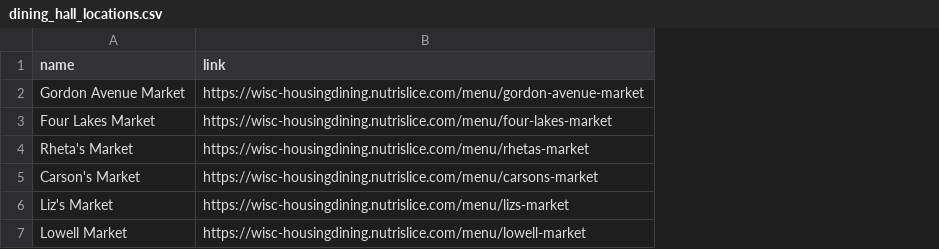
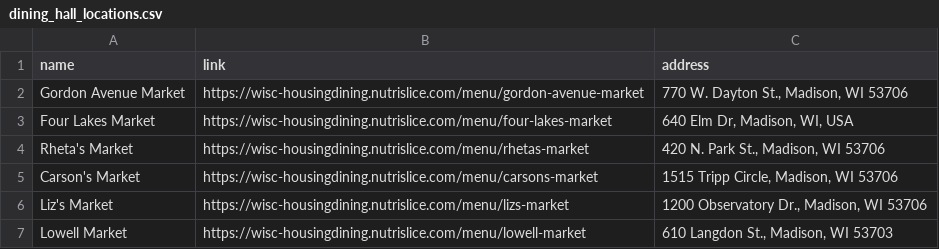
Before and after one commit to dillxn19/BadgerApp, a CSV file: dining_hall_locations.csv, drawn as a sheet; the diff names each change by its address in the sheet, - before the commit and + after, or states it on an @@ line.

Commit message:
scraped address functionality

```diff
--- a/dining_hall_locations.csv
+++ b/dining_hall_locations.csv
+column C (address), rows 2-7: 770 W. Dayton St., Madison, WI 53706 | 640 Elm Dr, Madison, WI, USA | 420 N. Park St., Madison, WI 53706 | 1515 Tripp Circle, Madison, WI 53706 | 1200 Observatory Dr., Madison, WI 53706 | 610 Langdon St., Madison, WI 53703
```
Also changed, not shown: 1 other file.
